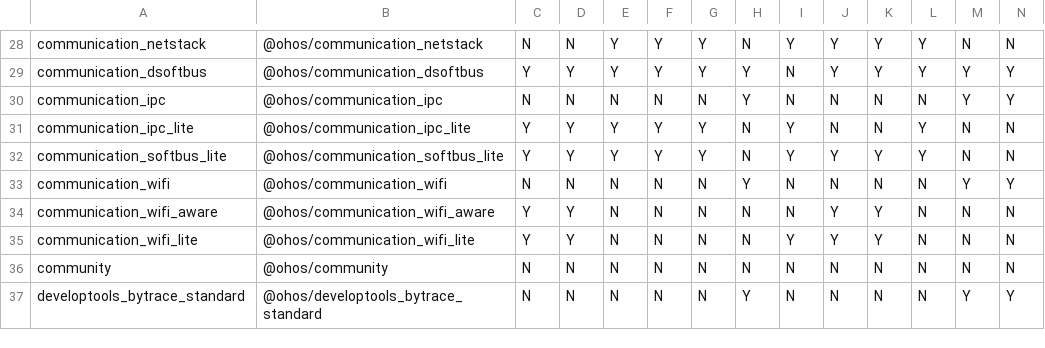
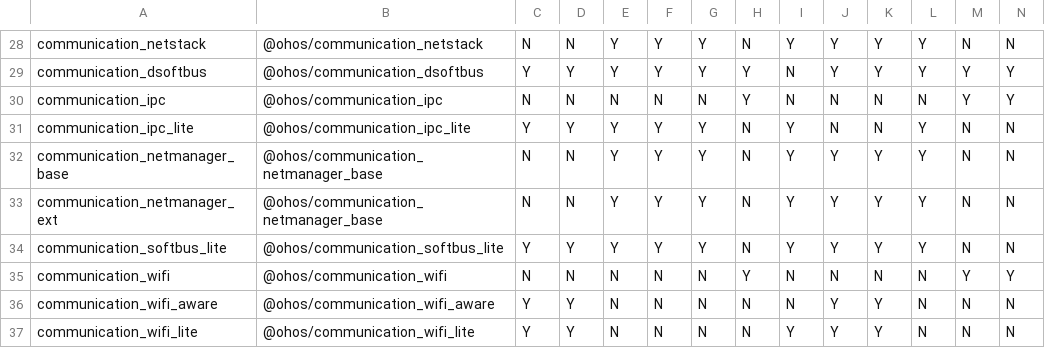
Before and after one commit to openharmony/manifest, a CSV file: matrix_product.csv, drawn as a sheet; only a part is shown, gaps mark what is left out; the shorter side is filled out with more unchanged rows; rows hold the shown columns only; the diff names each change by its address in the sheet, - before the commit and + after, or states it on an @@ line.

Commit message:
Add new base for netmanager_base and netmanager_ext
Signed-off-by: zhongsicong <zhongsicong072@chinasoftinc.com>

```diff
--- a/matrix_product.csv
+++ b/matrix_product.csv
+row 32: communication_netmanager_base | @ohos/communication_netmanager_base | N | N | Y | Y | Y | N | Y | Y | Y | Y | N | N
+row 33: communication_netmanager_ext | @ohos/communication_netmanager_base | N | N | Y | Y | Y | N | Y | Y | Y | Y | N | N
```
